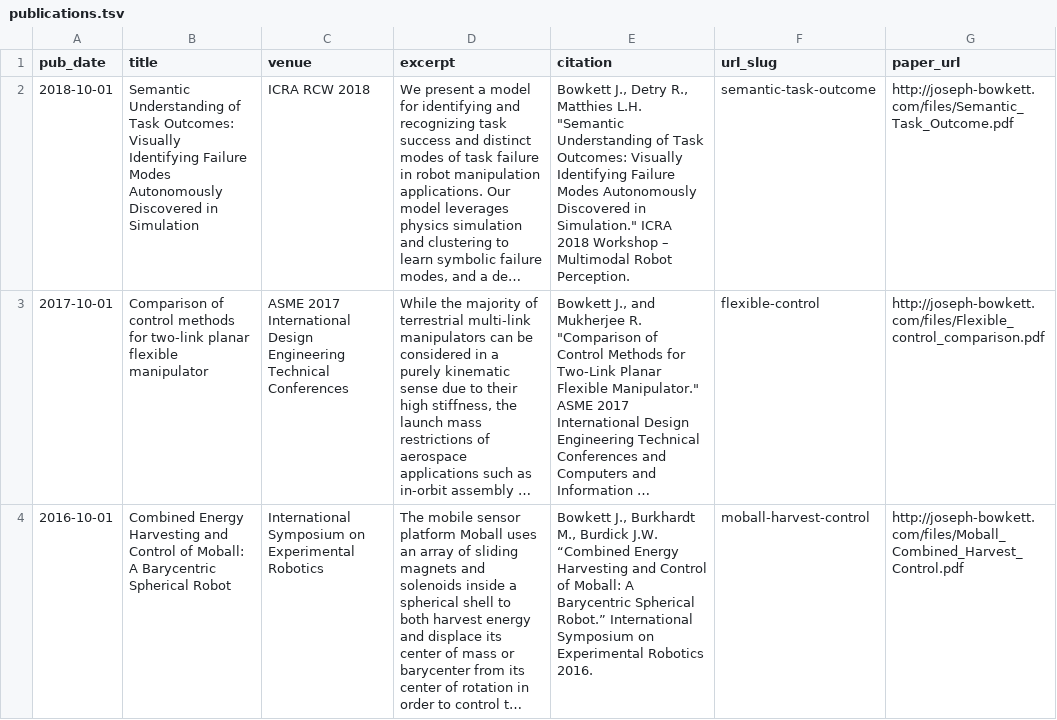
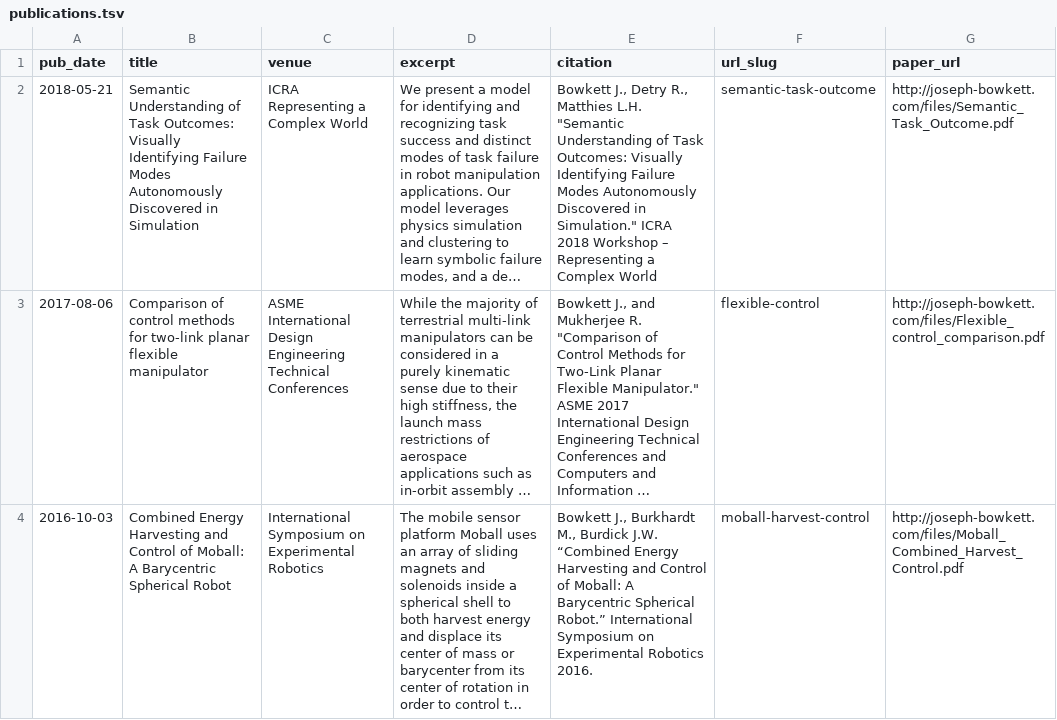
Before and after one commit to JosephBowkett/josephbowkett.github.io, a TSV file: markdown_generator/publications.tsv, drawn as a sheet; long unchanged cells end in …; the diff names each change by its address in the sheet, - before the commit and + after, or states it on an @@ line.

Commit message:
Updated paper slugs, remove citation from start of description

```diff
--- a/markdown_generator/publications.tsv
+++ b/markdown_generator/publications.tsv
-A2 (pub_date): 2018-10-01
+A2 (pub_date): 2018-05-21
-C2 (venue): ICRA RCW 2018
+C2 (venue): ICRA Representing a Complex World
-E2 (citation): …Workshop – Multimodal Robot Perception.
+E2 (citation): …Workshop – Representing a Complex World
-A3 (pub_date): 2017-10-01
+A3 (pub_date): 2017-08-06
-C3 (venue): ASME 2017 International Design…
+C3 (venue): ASME International Design…
-A4 (pub_date): 2016-10-01
+A4 (pub_date): 2016-10-03
```
Also changed, not shown: 4 other files.
